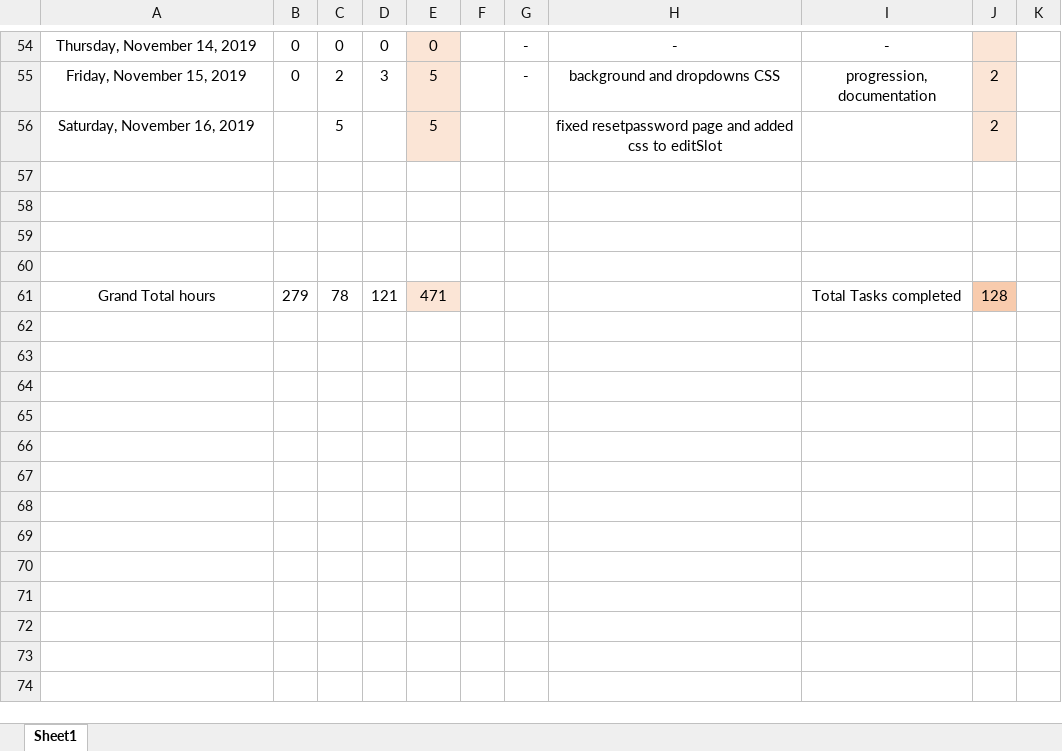
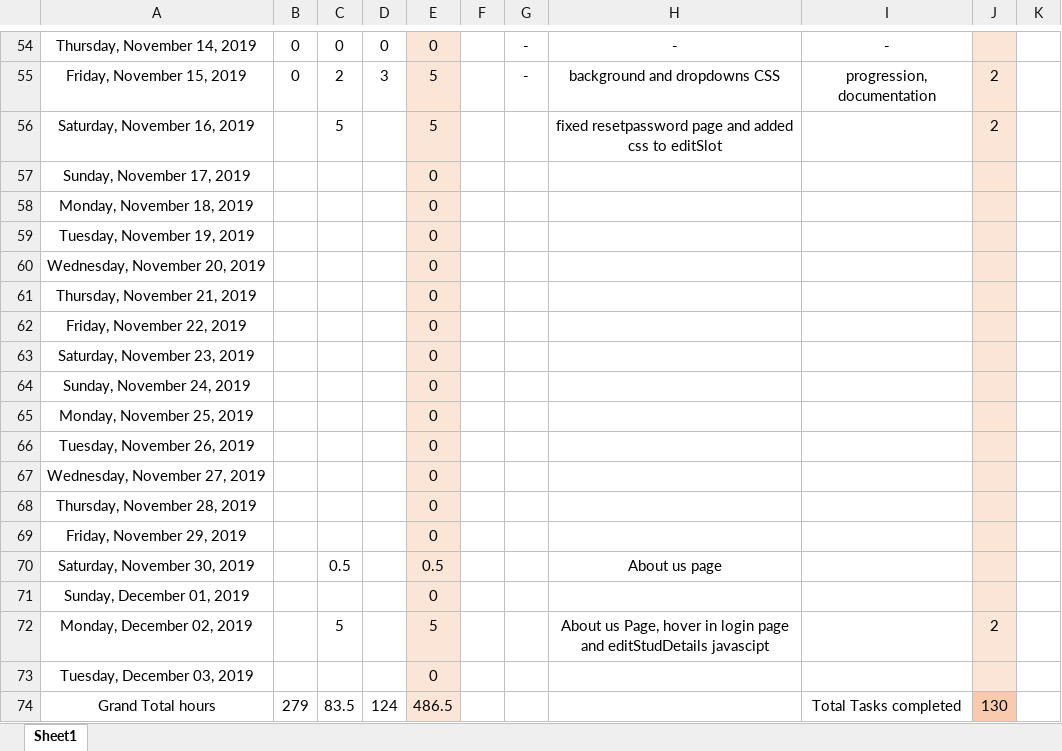
Before and after one commit to ebenezer-isaac/cerberus-web, an Excel workbook: Documentation/Working Hours.xlsx, sheet Sheet1, drawn as a sheet; only a part is shown, gaps mark what is left out; values as stored, in another font and other column widths than the file's, no borders; conditional formats not drawn; addresses are those after the commit; the diff names each change by its address in the sheet, - before the commit and + after, or states it on an @@ line.

Commit message:
About us Page, hover in login page and editStudDetails javascript

```diff
--- a/Documentation/Working Hours.xlsx (sheet Sheet1)
+++ b/Documentation/Working Hours.xlsx (sheet Sheet1)
-row 57: (empty)
+row 57: Sunday, November 17, 2019 |  |  |  | 0
-E57:E60 fill: none
+E57:E60 fill: #FBE5D6
-J57:J60 fill: none
+J57:J60 fill: #FBE5D6
-row 58: (empty)
+row 58: Monday, November 18, 2019 |  |  |  | 0
-row 59: (empty)
+row 59: Tuesday, November 19, 2019 |  |  |  | 0
-row 60: (empty)
+row 60: Wednesday, November 20, 2019 |  |  |  | 0
+row 61: Thursday, November 21, 2019 |  |  |  | 0
+row 62: Friday, November 22, 2019 |  |  |  | 0
+row 63: Saturday, November 23, 2019 |  |  |  | 0
+row 64: Sunday, November 24, 2019 |  |  |  | 0
+row 65: Monday, November 25, 2019 |  |  |  | 0
+row 66: Tuesday, November 26, 2019 |  |  |  | 0
+row 67: Wednesday, November 27, 2019 |  |  |  | 0
+row 68: Thursday, November 28, 2019 |  |  |  | 0
+row 69: Friday, November 29, 2019 |  |  |  | 0
+row 70: Saturday, November 30, 2019 |  | 0.5 |  | 0.5 |  |  | About us page
+row 71: Sunday, December 01, 2019 |  |  |  | 0
+row 72: Monday, December 02, 2019 |  | 5 |  | 5 |  |  | About us Page, hover in login page and editStudDetails javascipt |  | 2
+row 73: Tuesday, December 03, 2019 |  |  |  | 0
-C74: 78
+C74: 83.5
-D74: 121
+D74: 124
-E74: 471
+E74: 486.5
-J74: 128
+J74: 130
```
Also changed, not shown: formulas that keep their value, 3 other files.
